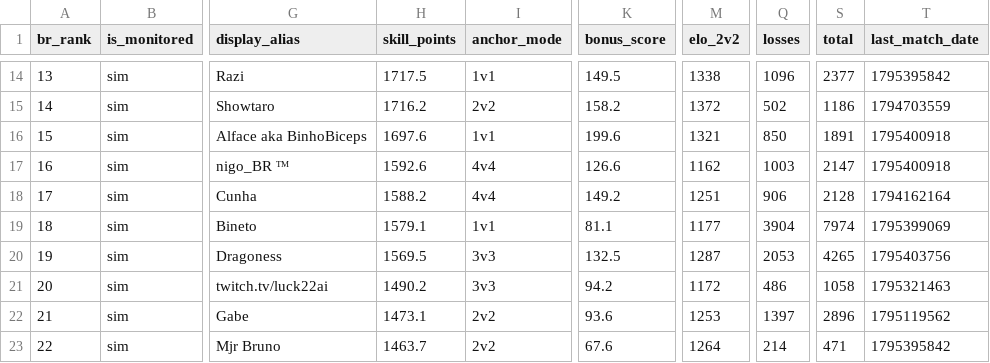
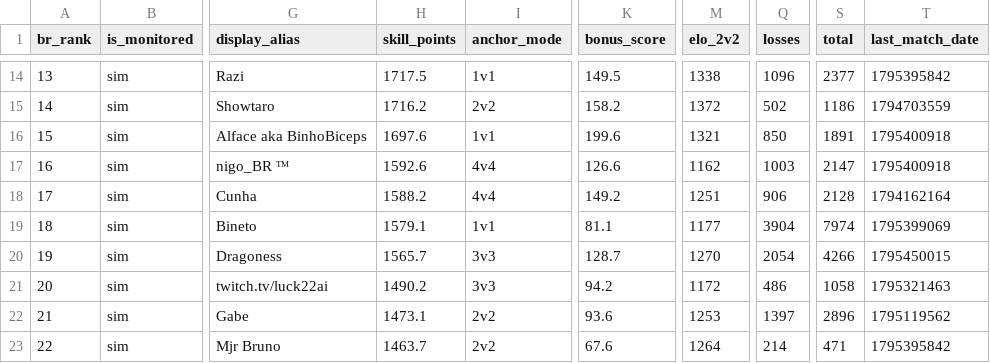
Before and after one commit to nigosky/coh3-br-ranking, a CSV file: ranking_unificado_br.csv, drawn as a sheet; only a part is shown, gaps mark what is left out; the diff names each change by its address in the sheet, - before the commit and + after, or states it on an @@ line.

```diff
--- a/ranking_unificado_br.csv
+++ b/ranking_unificado_br.csv
-H20 (skill_points): 1569.5
+H20 (skill_points): 1565.7
-K20 (bonus_score): 132.5
+K20 (bonus_score): 128.7
-M20 (elo_2v2): 1287
+M20 (elo_2v2): 1270
-Q20 (losses): 2053
+Q20 (losses): 2054
-S20 (total): 4265
+S20 (total): 4266
-T20 (last_match_date): 1795403756
+T20 (last_match_date): 1795450015
```
Also changed, not shown: jogadores_br_steam.csv, 5 other files.
